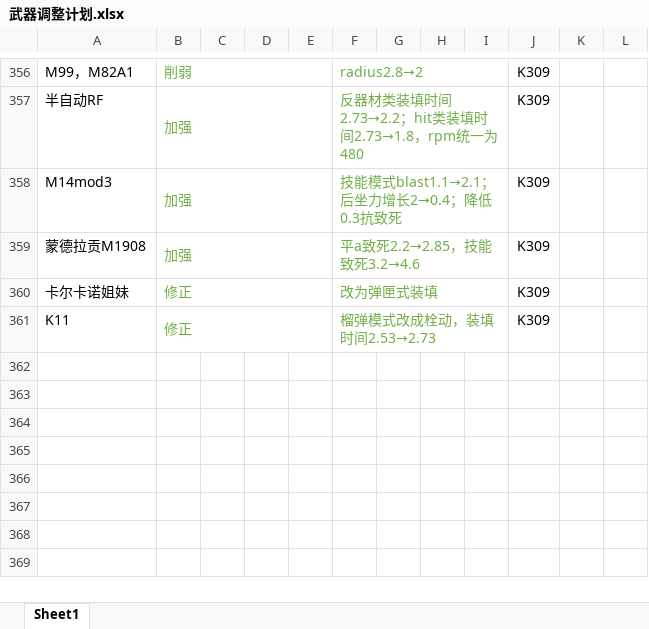
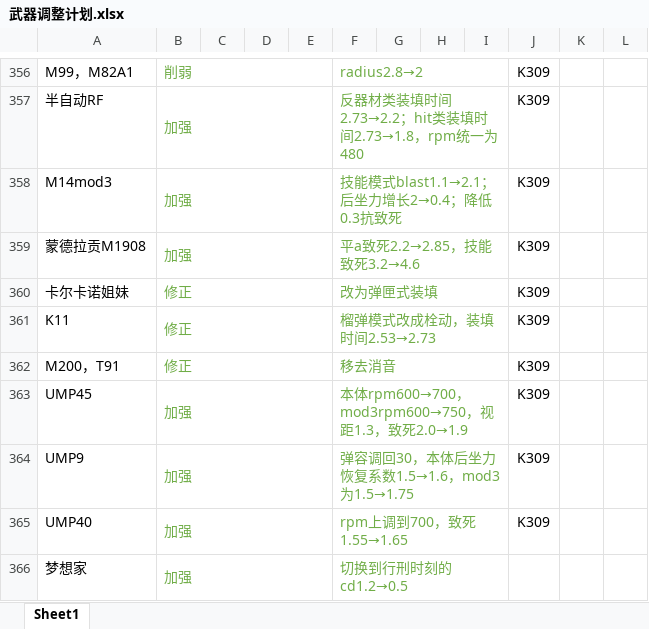
Before and after one commit to GFL-Castling-Staff/GFL-Castling, an Excel workbook: 武器调整计划.xlsx, sheet Sheet1, drawn as a sheet; only a part is shown, gaps mark what is left out; values as stored, in another font and other column widths than the file's, no borders; the diff names each change by its address in the sheet, - before the commit and + after, or states it on an @@ line.

Commit message:
bug修正和梦想家技能和计量官近战模型
修复了mg4等6s装填的机枪不触发出弹匣的声音
mk48，mk46音效
t91，m200移去消音
汉阳造音效接口
梦想家加强
ump系列加强

```diff
--- a/武器调整计划.xlsx (sheet Sheet1)
+++ b/武器调整计划.xlsx (sheet Sheet1)
+row 362: M200，T91 | 修正 |  |  |  | 移去消音 |  |  |  | K309
+row 363: UMP45 | 加强 |  |  |  | 本体rpm600→700，mod3rpm600→750，视距1.3，致死2.0→1.9 |  |  |  | K309
+row 364: UMP9 | 加强 |  |  |  | 弹容调回30，本体后坐力恢复系数1.5→1.6，mod3为1.5→1.75 |  |  |  | K309
+row 365: UMP40 | 加强 |  |  |  | rpm上调到700，致死1.55→1.65 |  |  |  | K309
+row 366: 梦想家 | 加强 |  |  |  | 切换到行刑时刻的cd1.2→0.5
```
Also changed, not shown: 13 other files.
